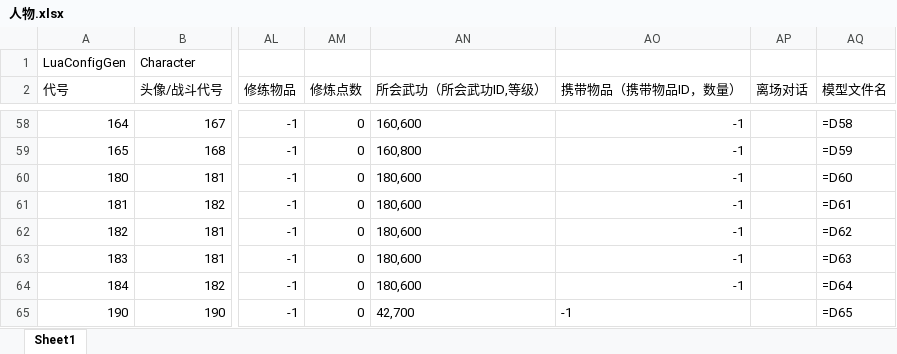
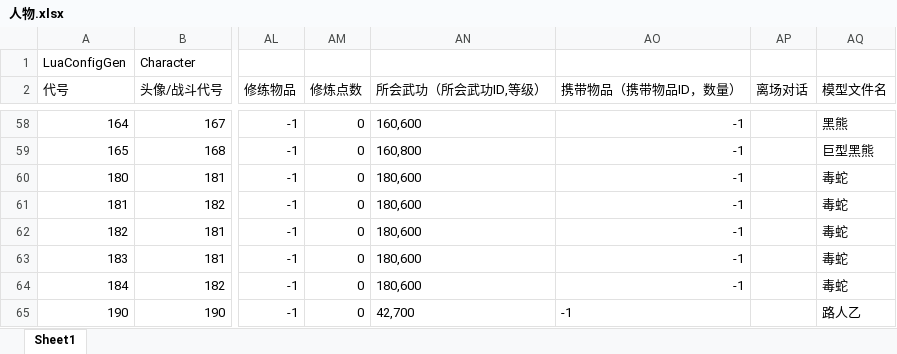
Before and after one commit to tspike630/suya3, an Excel workbook: jyx2/Assets/Mods/SAMPLE/Configs/人物.xlsx, sheet Sheet1, drawn as a sheet; only a part is shown, gaps mark what is left out; values as stored, in another font and other column widths than the file's, no borders; formulas without a stored value are shown as written; the diff covers the shown part only; the diff names each change by its address in the sheet, - before the commit and + after, or states it on an @@ line.

```diff
--- a/jyx2/Assets/Mods/SAMPLE/Configs/人物.xlsx (sheet Sheet1)
+++ b/jyx2/Assets/Mods/SAMPLE/Configs/人物.xlsx (sheet Sheet1)
-AQ58 (模型文件名): =D58
+AQ58 (模型文件名): 黑熊
-AQ59 (模型文件名): =D59
+AQ59 (模型文件名): 巨型黑熊
-AQ60 (模型文件名): =D60
+AQ60 (模型文件名): 毒蛇
-AQ61 (模型文件名): =D61
+AQ61 (模型文件名): 毒蛇
-AQ62 (模型文件名): =D62
+AQ62 (模型文件名): 毒蛇
-AQ63 (模型文件名): =D63
+AQ63 (模型文件名): 毒蛇
-AQ64 (模型文件名): =D64
+AQ64 (模型文件名): 毒蛇
-AQ65 (模型文件名): =D65
+AQ65 (模型文件名): 路人乙
```
Also changed, not shown: 52 edited cells elsewhere in this sheet, jyx2/Assets/Mods/SAMPLE/Configs/武功.xlsx, jyx2/Assets/Mods/SAMPLE/Configs/物品.xlsx.
